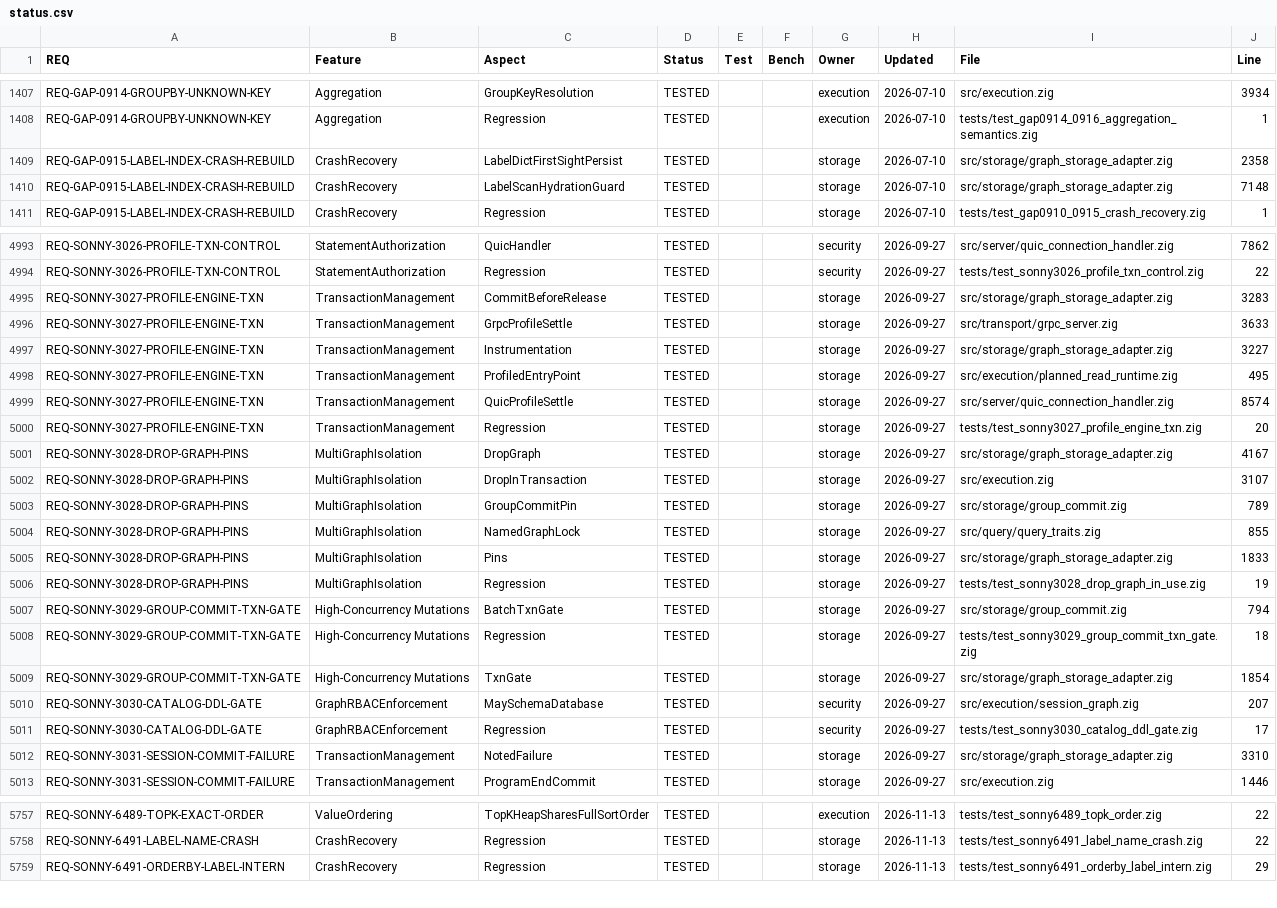
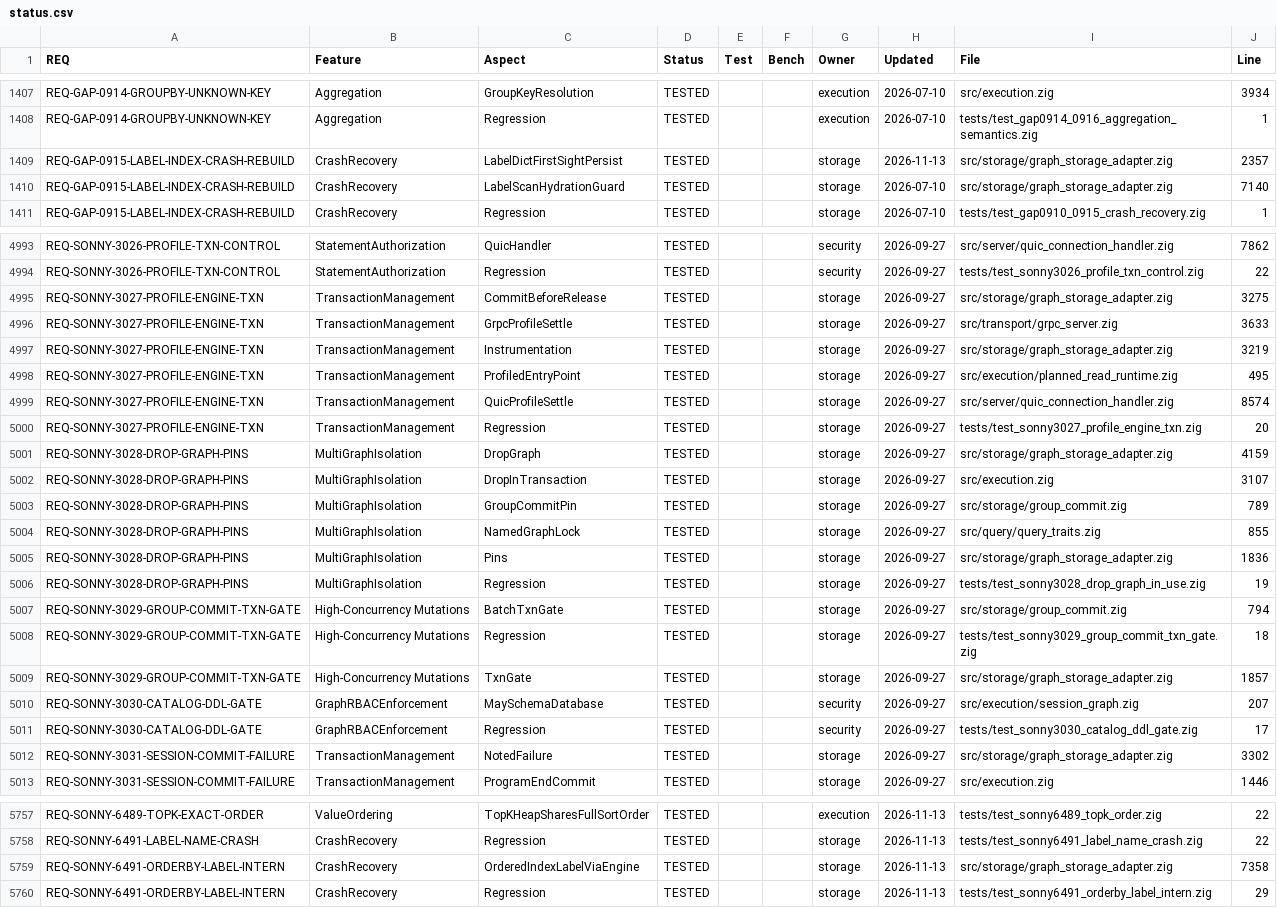
Before and after one commit to geodedb/geode, a CSV file: docs/status.csv, drawn as a sheet; only a part is shown, gaps mark what is left out; the diff covers the shown part only.

```diff
--- a/docs/status.csv
+++ b/docs/status.csv
@@ -1408,4 +1408,4 @@ REQ-GAP-0914-GROUPBY-UNKNOWN-KEY,Aggregation,GroupKeyResolution,TESTED,,,executi
 REQ-GAP-0914-GROUPBY-UNKNOWN-KEY,Aggregation,Regression,TESTED,,,execution,2026-07-10,tests/test_gap0914_0916_aggregation_semantics.zig,1
-REQ-GAP-0915-LABEL-INDEX-CRASH-REBUILD,CrashRecovery,LabelDictFirstSightPersist,TESTED,,,storage,2026-07-10,src/storage/graph_storage_adapter.zig,2358
-REQ-GAP-0915-LABEL-INDEX-CRASH-REBUILD,CrashRecovery,LabelScanHydrationGuard,TESTED,,,storage,2026-07-10,src/storage/graph_storage_adapter.zig,7148
+REQ-GAP-0915-LABEL-INDEX-CRASH-REBUILD,CrashRecovery,LabelDictFirstSightPersist,TESTED,,,storage,2026-11-13,src/storage/graph_storage_adapter.zig,2357
+REQ-GAP-0915-LABEL-INDEX-CRASH-REBUILD,CrashRecovery,LabelScanHydrationGuard,TESTED,,,storage,2026-07-10,src/storage/graph_storage_adapter.zig,7140
 REQ-GAP-0915-LABEL-INDEX-CRASH-REBUILD,CrashRecovery,Regression,TESTED,,,storage,2026-07-10,tests/test_gap0910_0915_crash_recovery.zig,1
@@ -4994,5 +4994,5 @@ REQ-SONNY-3026-PROFILE-TXN-CONTROL,StatementAuthorization,QuicHandler,TESTED,,,s
 REQ-SONNY-3026-PROFILE-TXN-CONTROL,StatementAuthorization,Regression,TESTED,,,security,2026-09-27,tests/test_sonny3026_profile_txn_control.zig,22
-REQ-SONNY-3027-PROFILE-ENGINE-TXN,TransactionManagement,CommitBeforeRelease,TESTED,,,storage,2026-09-27,src/storage/graph_storage_adapter.zig,3283
+REQ-SONNY-3027-PROFILE-ENGINE-TXN,TransactionManagement,CommitBeforeRelease,TESTED,,,storage,2026-09-27,src/storage/graph_storage_adapter.zig,3275
 REQ-SONNY-3027-PROFILE-ENGINE-TXN,TransactionManagement,GrpcProfileSettle,TESTED,,,storage,2026-09-27,src/transport/grpc_server.zig,3633
-REQ-SONNY-3027-PROFILE-ENGINE-TXN,TransactionManagement,Instrumentation,TESTED,,,storage,2026-09-27,src/storage/graph_storage_adapter.zig,3227
+REQ-SONNY-3027-PROFILE-ENGINE-TXN,TransactionManagement,Instrumentation,TESTED,,,storage,2026-09-27,src/storage/graph_storage_adapter.zig,3219
 REQ-SONNY-3027-PROFILE-ENGINE-TXN,TransactionManagement,ProfiledEntryPoint,TESTED,,,storage,2026-09-27,src/execution/planned_read_runtime.zig,495
@@ -5000,3 +5000,3 @@ REQ-SONNY-3027-PROFILE-ENGINE-TXN,TransactionManagement,QuicProfileSettle,TESTED
 REQ-SONNY-3027-PROFILE-ENGINE-TXN,TransactionManagement,Regression,TESTED,,,storage,2026-09-27,tests/test_sonny3027_profile_engine_txn.zig,20
-REQ-SONNY-3028-DROP-GRAPH-PINS,MultiGraphIsolation,DropGraph,TESTED,,,storage,2026-09-27,src/storage/graph_storage_adapter.zig,4167
+REQ-SONNY-3028-DROP-GRAPH-PINS,MultiGraphIsolation,DropGraph,TESTED,,,storage,2026-09-27,src/storage/graph_storage_adapter.zig,4159
 REQ-SONNY-3028-DROP-GRAPH-PINS,MultiGraphIsolation,DropInTransaction,TESTED,,,storage,2026-09-27,src/execution.zig,3107
@@ -5004,3 +5004,3 @@ REQ-SONNY-3028-DROP-GRAPH-PINS,MultiGraphIsolation,GroupCommitPin,TESTED,,,stora
 REQ-SONNY-3028-DROP-GRAPH-PINS,MultiGraphIsolation,NamedGraphLock,TESTED,,,storage,2026-09-27,src/query/query_traits.zig,855
-REQ-SONNY-3028-DROP-GRAPH-PINS,MultiGraphIsolation,Pins,TESTED,,,storage,2026-09-27,src/storage/graph_storage_adapter.zig,1833
+REQ-SONNY-3028-DROP-GRAPH-PINS,MultiGraphIsolation,Pins,TESTED,,,storage,2026-09-27,src/storage/graph_storage_adapter.zig,1836
 REQ-SONNY-3028-DROP-GRAPH-PINS,MultiGraphIsolation,Regression,TESTED,,,storage,2026-09-27,tests/test_sonny3028_drop_graph_in_use.zig,19
@@ -5008,6 +5008,6 @@ REQ-SONNY-3029-GROUP-COMMIT-TXN-GATE,High-Concurrency Mutations,BatchTxnGate,TES
 REQ-SONNY-3029-GROUP-COMMIT-TXN-GATE,High-Concurrency Mutations,Regression,TESTED,,,storage,2026-09-27,tests/test_sonny3029_group_commit_txn_gate.zig,18
-REQ-SONNY-3029-GROUP-COMMIT-TXN-GATE,High-Concurrency Mutations,TxnGate,TESTED,,,storage,2026-09-27,src/storage/graph_storage_adapter.zig,1854
+REQ-SONNY-3029-GROUP-COMMIT-TXN-GATE,High-Concurrency Mutations,TxnGate,TESTED,,,storage,2026-09-27,src/storage/graph_storage_adapter.zig,1857
 REQ-SONNY-3030-CATALOG-DDL-GATE,GraphRBACEnforcement,MaySchemaDatabase,TESTED,,,security,2026-09-27,src/execution/session_graph.zig,207
 REQ-SONNY-3030-CATALOG-DDL-GATE,GraphRBACEnforcement,Regression,TESTED,,,security,2026-09-27,tests/test_sonny3030_catalog_ddl_gate.zig,17
-REQ-SONNY-3031-SESSION-COMMIT-FAILURE,TransactionManagement,NotedFailure,TESTED,,,storage,2026-09-27,src/storage/graph_storage_adapter.zig,3310
+REQ-SONNY-3031-SESSION-COMMIT-FAILURE,TransactionManagement,NotedFailure,TESTED,,,storage,2026-09-27,src/storage/graph_storage_adapter.zig,3302
 REQ-SONNY-3031-SESSION-COMMIT-FAILURE,TransactionManagement,ProgramEndCommit,TESTED,,,storage,2026-09-27,src/execution.zig,1446
@@ -5758,2 +5758,3 @@ REQ-SONNY-6489-TOPK-EXACT-ORDER,ValueOrdering,TopKHeapSharesFullSortOrder,TESTED
 REQ-SONNY-6491-LABEL-NAME-CRASH,CrashRecovery,Regression,TESTED,,,storage,2026-11-13,tests/test_sonny6491_label_name_crash.zig,22
+REQ-SONNY-6491-ORDERBY-LABEL-INTERN,CrashRecovery,OrderedIndexLabelViaEngine,TESTED,,,storage,2026-11-13,src/storage/graph_storage_adapter.zig,7358
 REQ-SONNY-6491-ORDERBY-LABEL-INTERN,CrashRecovery,Regression,TESTED,,,storage,2026-11-13,tests/test_sonny6491_orderby_label_intern.zig,29
```
Also changed, not shown: 97 edited cells elsewhere in this file, tools/canaryscan/status.csv, 5 other files.
